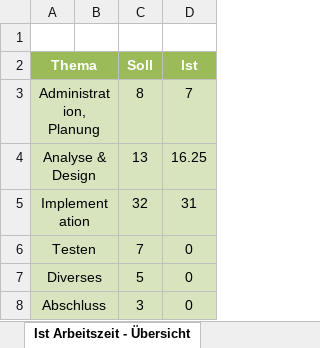
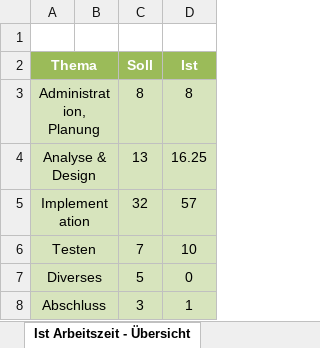
Before and after one commit to samuelsigrist/MonitoringPro, an Excel workbook: Zeitplanung.xlsx, sheet Ist Arbeitszeit - Übersicht, drawn as a sheet; values as stored, in another font and other column widths than the file's, no borders; charts and pictures not drawn; the diff names each change by its address in the sheet, - before the commit and + after, or states it on an @@ line.

```diff
--- a/Zeitplanung.xlsx (sheet Ist Arbeitszeit - Übersicht)
+++ b/Zeitplanung.xlsx (sheet Ist Arbeitszeit - Übersicht)
-D3 (Ist): 7
+D3 (Ist): 8
-D5 (Ist): 31
+D5 (Ist): 57
-D6 (Ist): 0
+D6 (Ist): 10
-D8 (Ist): 0
+D8 (Ist): 1
```
Also changed, not shown: sheet Zeitplanung, charts or pictures, 1 other file.
